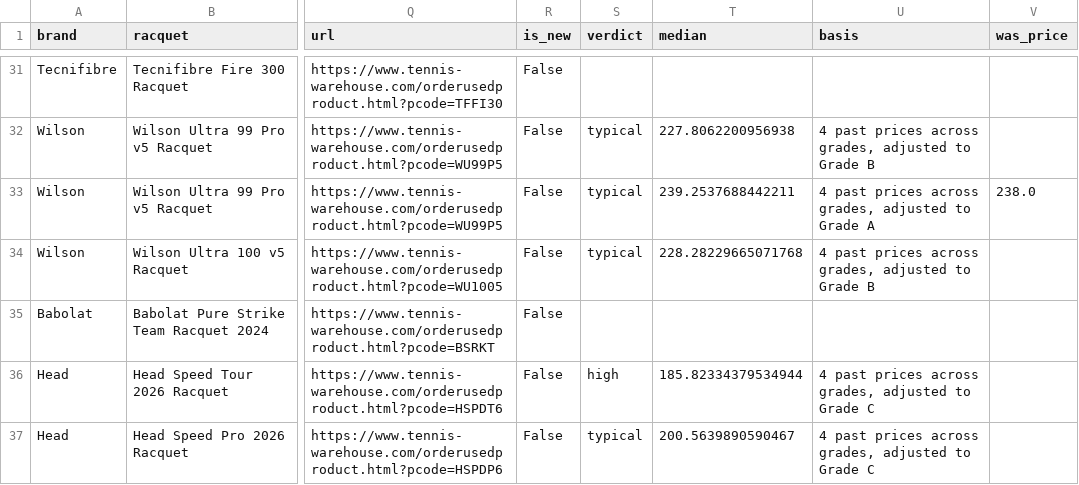
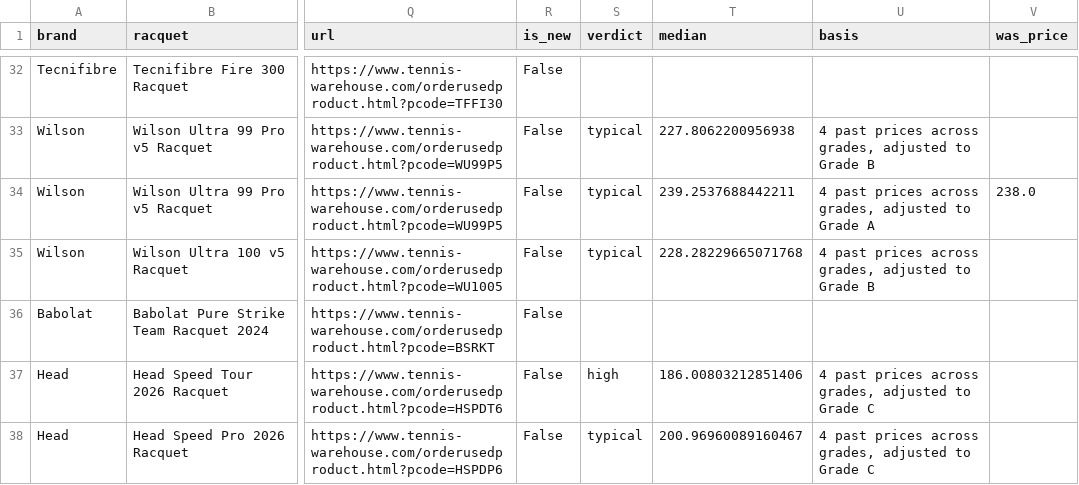
Before and after one commit to shudengnyc/tw-used-racket-tracker, a CSV file: used_prices.csv, drawn as a sheet; only a part is shown, gaps mark what is left out; addresses are those after the commit; the diff covers the shown part only; the diff names each change by its address in the sheet, - before the commit and + after, or states it on an @@ line.

```diff
--- a/used_prices.csv
+++ b/used_prices.csv
-T37 (median): 185.82334379534944
+T37 (median): 186.00803212851406
-T38 (median): 200.5639890590467
+T38 (median): 200.96960089160467
```
Also changed, not shown: 1 added row, 1 removed row and 8 edited cells elsewhere in this file, 4 other files.
